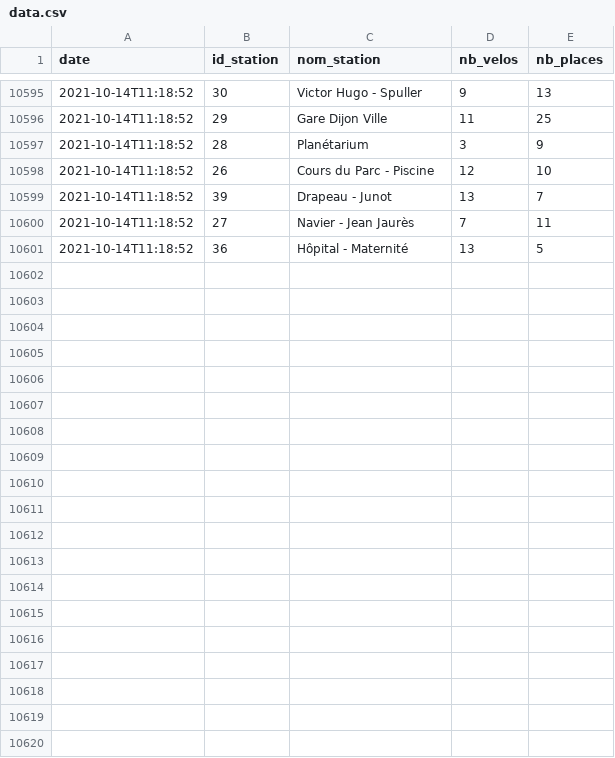
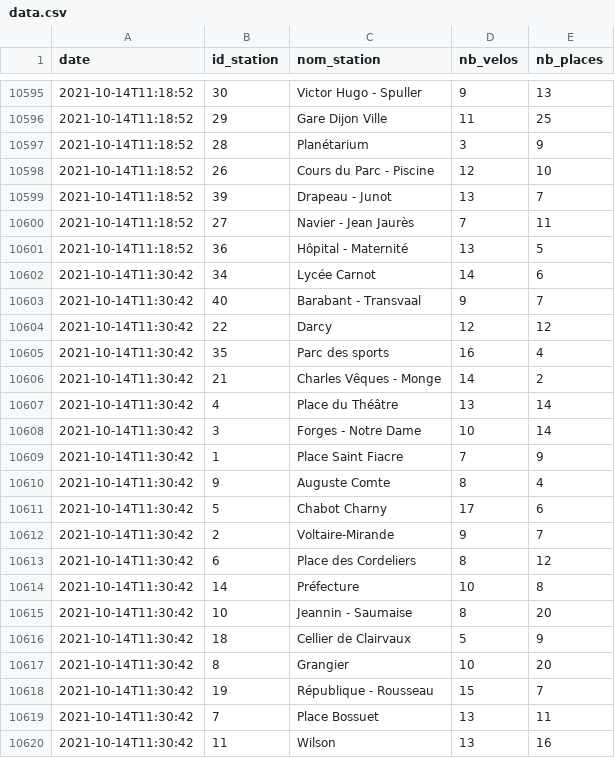
Before and after one commit to AntoineAugusti/diviavelodi-data, a CSV file: data/data.csv, drawn as a sheet; only a part is shown, gaps mark what is left out; the diff covers the shown part only.

```diff
--- a/data/data.csv
+++ b/data/data.csv
@@ -10601 +10601,20 @@ date,id_station,nom_station,nb_velos,nb_places
 2021-10-14T11:18:52,36,Hôpital - Maternité,13,5
+2021-10-14T11:30:42,34,Lycée Carnot,14,6
+2021-10-14T11:30:42,40,Barabant - Transvaal,9,7
+2021-10-14T11:30:42,22,Darcy,12,12
+2021-10-14T11:30:42,35,Parc des sports,16,4
+2021-10-14T11:30:42,21,Charles Vêques - Monge,14,2
+2021-10-14T11:30:42,4,Place du Théâtre,13,14
+2021-10-14T11:30:42,3,Forges - Notre Dame,10,14
+2021-10-14T11:30:42,1,Place Saint Fiacre,7,9
+2021-10-14T11:30:42,9,Auguste Comte,8,4
+2021-10-14T11:30:42,5,Chabot Charny,17,6
+2021-10-14T11:30:42,2,Voltaire-Mirande,9,7
+2021-10-14T11:30:42,6,Place des Cordeliers,8,12
+2021-10-14T11:30:42,14,Préfecture,10,8
+2021-10-14T11:30:42,10,Jeannin - Saumaise,8,20
+2021-10-14T11:30:42,18,Cellier de Clairvaux,5,9
+2021-10-14T11:30:42,8,Grangier,10,20
+2021-10-14T11:30:42,19,République - Rousseau,15,7
+2021-10-14T11:30:42,7,Place Bossuet,13,11
+2021-10-14T11:30:42,11,Wilson,13,16
```
Also changed, not shown: 21 added rows elsewhere in this file.
